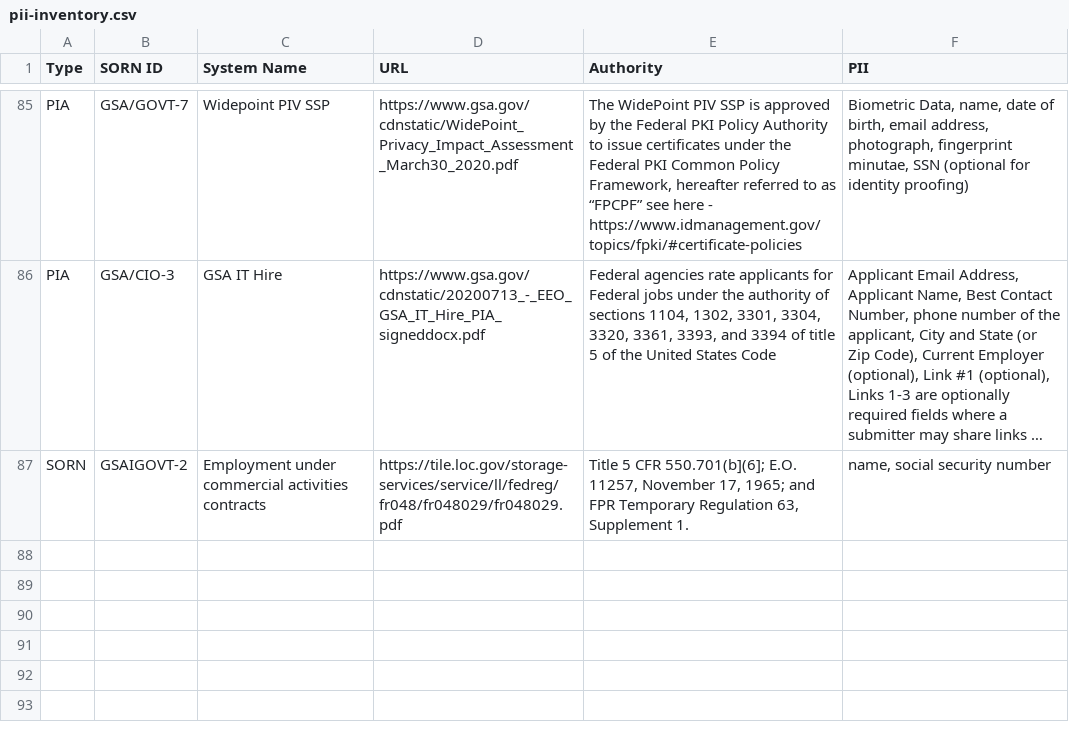
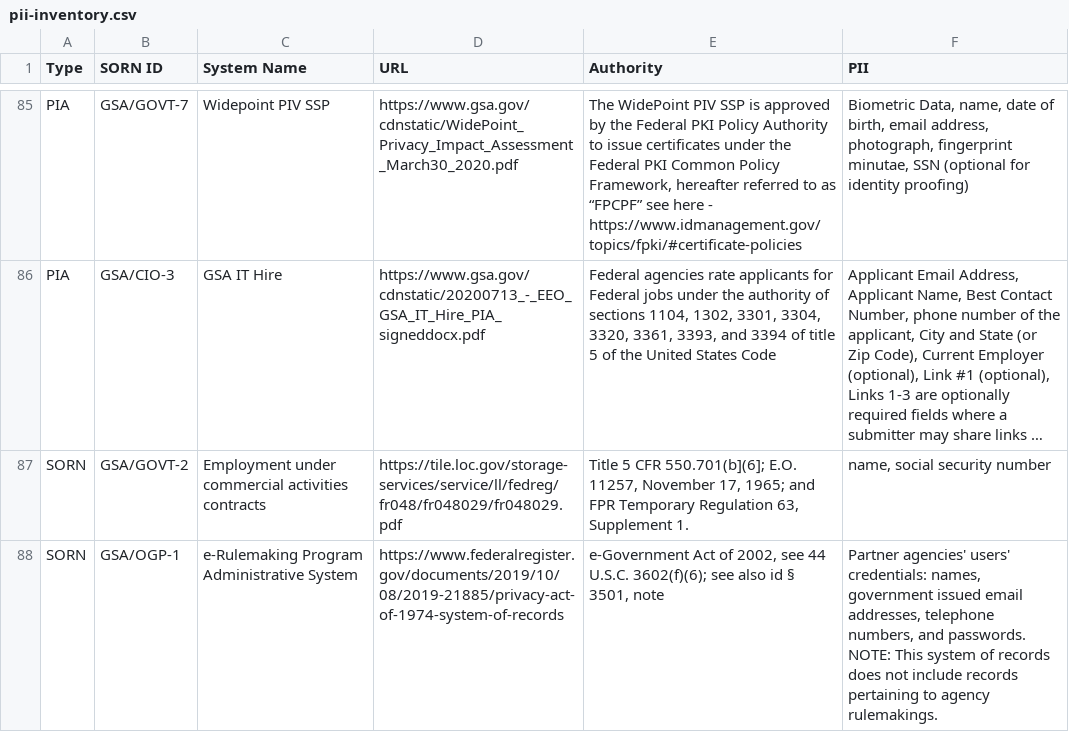
Before and after one commit to 18F/privacy-dashboard, a CSV file: _data/pii-inventory.csv, drawn as a sheet; only a part is shown, gaps mark what is left out; long unchanged cells end in …; the diff names each change by its address in the sheet, - before the commit and + after, or states it on an @@ line.

Commit message:
publish data on 2020-09-30

```diff
--- a/_data/pii-inventory.csv
+++ b/_data/pii-inventory.csv
-B87 (SORN ID): GSAIGOVT-2
+B87 (SORN ID): GSA/GOVT-2
+row 88: SORN | GSA/OGP-1 | e-Rulemaking Program Administrative System | https://www.federalregister.gov/documents/2019/10/08/2019-21885/privacy-act-of-1974-system-of-records | e-Government Act of 2002, see 44 U.S.C. 3602(f)(6); see also id § 3501, note | Partner agencies' users' credentials: names, government issued email addresses, telephone numbers, and passwords. NOTE: This system of records does not include records pertaining to agency rulemakings.
```
